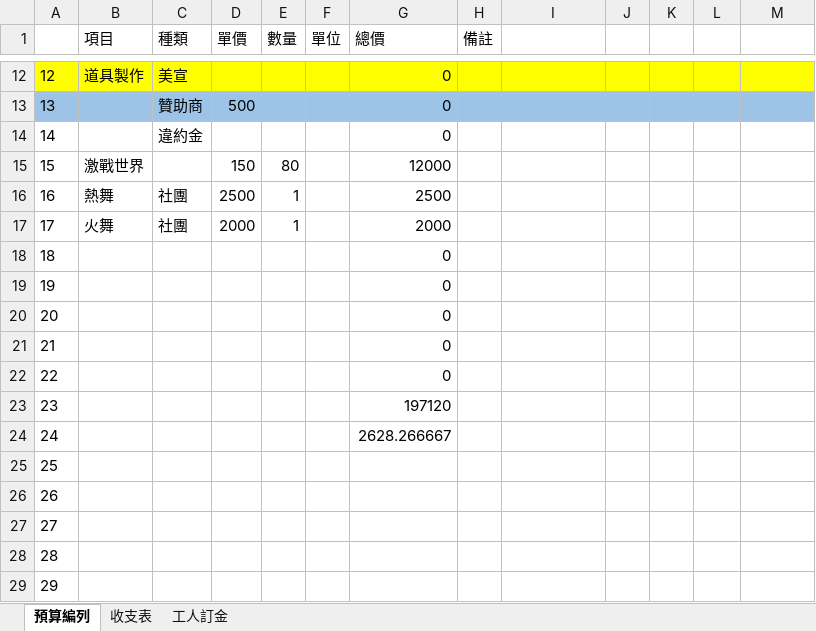
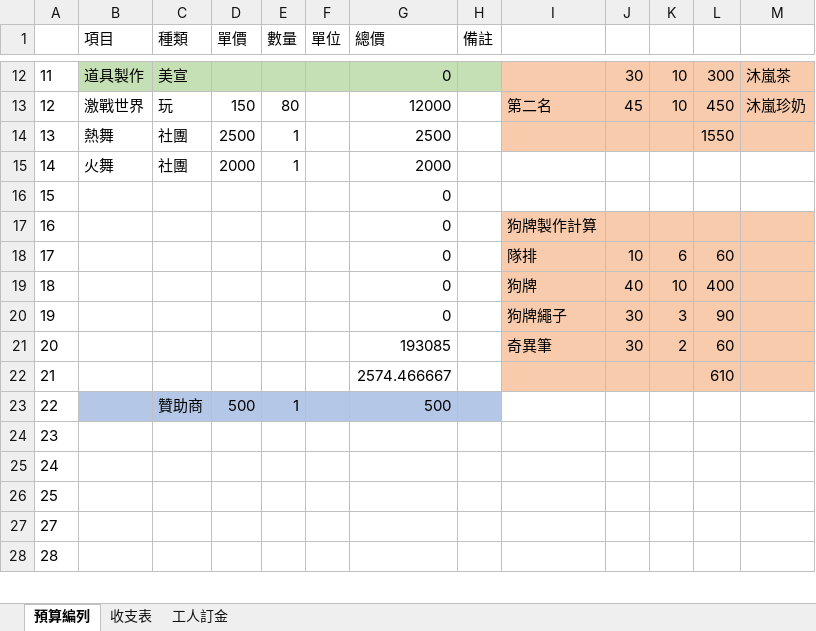
Before and after one commit to lyccyc/113camp, an Excel workbook: 報表/113宿營預算編列.xlsx, sheet 預算編列, drawn as a sheet; only a part is shown, gaps mark what is left out; values as stored, in another font and other column widths than the file's, no borders; removed rows and columns are numbered as before the commit, all else as after; the diff covers the shown part only; the diff names each change by its address in the sheet, - before the commit and + after, or states it on an @@ line.

```diff
--- a/報表/113宿營預算編列.xlsx (sheet 預算編列)
+++ b/報表/113宿營預算編列.xlsx (sheet 預算編列)
@@ column A renumbered between rows 7 and 29 @@
-A12 fill: #FFFF00
+A12 fill: none
-B12:H12 fill: #FFFF00
+B12:H12 fill: #C5E0B4
-I12:M12 fill: #FFFF00
+I12:M12 fill: #F8CBAD
-J12: (empty)
+J12: 30
-K12: (empty)
+K12: 10
-L12: (empty)
+L12: 300
-M12: (empty)
+M12: 沐嵐茶
-row 13: 13 |  | 贊助商 | 500 |  |  | 0
-row 14: 14 |  | 違約金 |  |  |  | 0
-C13 (種類): (empty)
+C13 (種類): 玩
-I13: (empty)
+I13: 第二名
-I13:M14 fill: none
+I13:M14 fill: #F8CBAD
-J13: (empty)
+J13: 45
-K13: (empty)
+K13: 10
-L13: (empty)
+L13: 450
-M13: (empty)
+M13: 沐嵐珍奶
-L14: (empty)
+L14: 1550
-I17: (empty)
+I17: 狗牌製作計算
-I17:M17 fill: none
+I17:M17 fill: #F8CBAD
-row 20: 20 |  |  |  |  |  | 0
-row 21: 21 |  |  |  |  |  | 0
-row 22: 22 |  |  |  |  |  | 0
-row 23: 23 |  |  |  |  |  | 197120
-row 24: 24 |  |  |  |  |  | 2628.266667
+row 18: 17 |  |  |  |  |  | 0 |  | 隊排 | 10 | 6 | 60
+row 19: 18 |  |  |  |  |  | 0 |  | 狗牌 | 40 | 10 | 400
+row 20: 19 |  |  |  |  |  | 0 |  | 狗牌繩子 | 30 | 3 | 90
+row 21: 20 |  |  |  |  |  | 193085 |  | 奇異筆 | 30 | 2 | 60
+row 22: 21 |  |  |  |  |  | 2574.466667 |  |  |  |  | 610
+row 23: 22 |  | 贊助商 | 500 | 1 |  | 500
```
Also changed, not shown: 3 added rows, 6 removed rows, 29 edited cells and cell formats elsewhere in this sheet, formulas that keep their value, 報表/工人收錢.xlsx, 8 other files.
